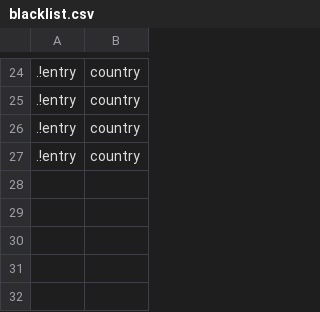
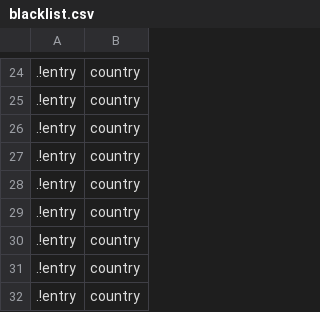
Before and after one commit to Diegonox/prog2, a CSV file: P05/main/blacklist.csv, drawn as a sheet; only a part is shown, gaps mark what is left out; the diff names each change by its address in the sheet, - before the commit and + after, or states it on an @@ line.

```diff
--- a/P05/main/blacklist.csv
+++ b/P05/main/blacklist.csv
+row 28: .!entry | country
+row 29: .!entry | country
+row 30: .!entry | country
+row 31: .!entry | country
+row 32: .!entry | country
```
Also changed, not shown: P05/data/alternate_search_engines.csv, 1 other file.
